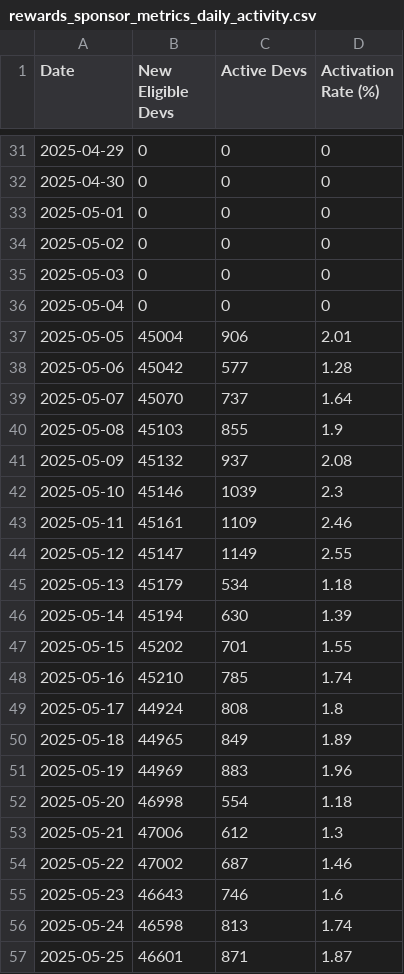
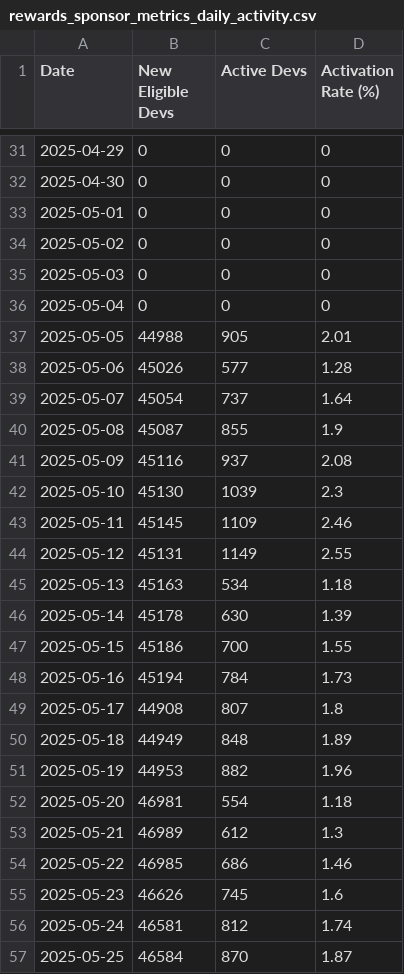
Before and after one commit to talentprotocol/builderscore.xyz, a CSV file: app/data/base/rewards_sponsor_metrics_daily_activity.csv, drawn as a sheet; only a part is shown, gaps mark what is left out; the diff covers the shown part only.

```diff
--- a/app/data/base/rewards_sponsor_metrics_daily_activity.csv
+++ b/app/data/base/rewards_sponsor_metrics_daily_activity.csv
@@ -36,22 +36,22 @@ Date,New Eligible Devs,Active Devs,Activation Rate (%)
 2025-05-04,0,0,0
-2025-05-05,45004,906,2.01
-2025-05-06,45042,577,1.28
-2025-05-07,45070,737,1.64
-2025-05-08,45103,855,1.9
-2025-05-09,45132,937,2.08
-2025-05-10,45146,1039,2.3
-2025-05-11,45161,1109,2.46
-2025-05-12,45147,1149,2.55
-2025-05-13,45179,534,1.18
-2025-05-14,45194,630,1.39
-2025-05-15,45202,701,1.55
-2025-05-16,45210,785,1.74
-2025-05-17,44924,808,1.8
-2025-05-18,44965,849,1.89
-2025-05-19,44969,883,1.96
-2025-05-20,46998,554,1.18
-2025-05-21,47006,612,1.3
-2025-05-22,47002,687,1.46
-2025-05-23,46643,746,1.6
-2025-05-24,46598,813,1.74
-2025-05-25,46601,871,1.87
+2025-05-05,44988,905,2.01
+2025-05-06,45026,577,1.28
+2025-05-07,45054,737,1.64
+2025-05-08,45087,855,1.9
+2025-05-09,45116,937,2.08
+2025-05-10,45130,1039,2.3
+2025-05-11,45145,1109,2.46
+2025-05-12,45131,1149,2.55
+2025-05-13,45163,534,1.18
+2025-05-14,45178,630,1.39
+2025-05-15,45186,700,1.55
+2025-05-16,45194,784,1.73
+2025-05-17,44908,807,1.8
+2025-05-18,44949,848,1.89
+2025-05-19,44953,882,1.96
+2025-05-20,46981,554,1.18
+2025-05-21,46989,612,1.3
+2025-05-22,46985,686,1.46
+2025-05-23,46626,745,1.6
+2025-05-24,46581,812,1.74
+2025-05-25,46584,870,1.87
```
Also changed, not shown: 19 added rows and 67 edited cells elsewhere in this file, app/data/base/rewards_sponsor_metrics_activation_rate.csv, app/data/base/rewards_sponsor_metrics_activity_by_type.csv, 16 other files.
